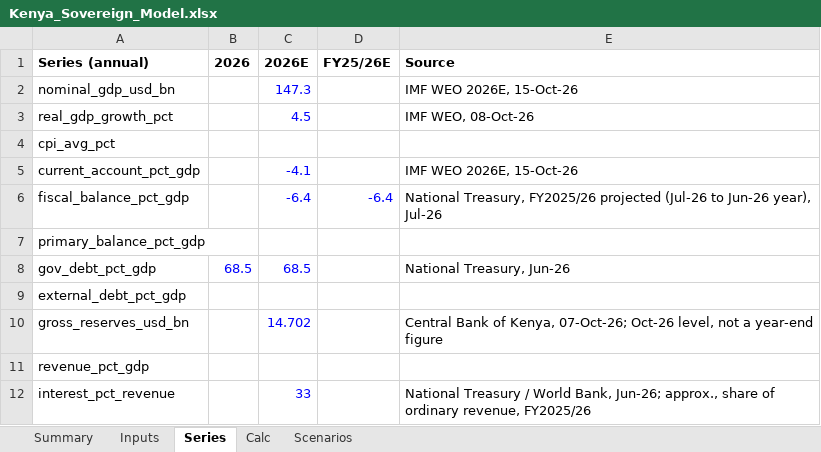
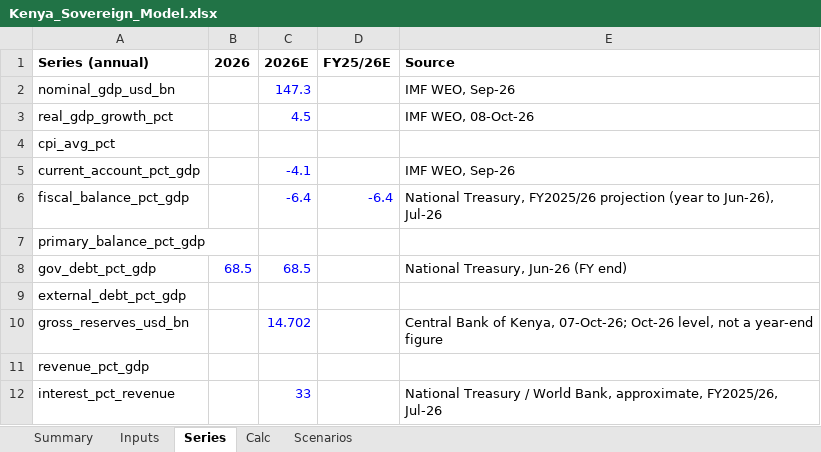
Before and after one commit to rkarim25/cembicredit, an Excel workbook: models/sovereigns/Kenya_Sovereign_Model.xlsx, sheet Series, drawn as a sheet; values as stored, in another font and other column widths than the file's, no borders; the diff names each change by its address in the sheet, - before the commit and + after, or states it on an @@ line.

```diff
--- a/models/sovereigns/Kenya_Sovereign_Model.xlsx (sheet Series)
+++ b/models/sovereigns/Kenya_Sovereign_Model.xlsx (sheet Series)
-E2 (Source): IMF WEO 2026E, 15-Oct-26
+E2 (Source): IMF WEO, Sep-26
-E5 (Source): IMF WEO 2026E, 15-Oct-26
+E5 (Source): IMF WEO, Sep-26
-E6 (Source): …Treasury, FY2025/26 projected (Jul-26 to Jun-26 year), Jul-26
+E6 (Source): …Treasury, FY2025/26 projection (year to Jun-26), Jul-26
-E8 (Source): National Treasury, Jun-26
+E8 (Source): National Treasury, Jun-26 (FY end)
-E12 (Source): …World Bank, Jun-26; approx., share of ordinary revenue, FY2025/26
+E12 (Source): …World Bank, approximate, FY2025/26, Jul-26
```
Also changed, not shown: sheet Inputs, sheet Summary, models/sovereigns/Sovereign_Comp_Sheet.xlsx, 27 other files.
